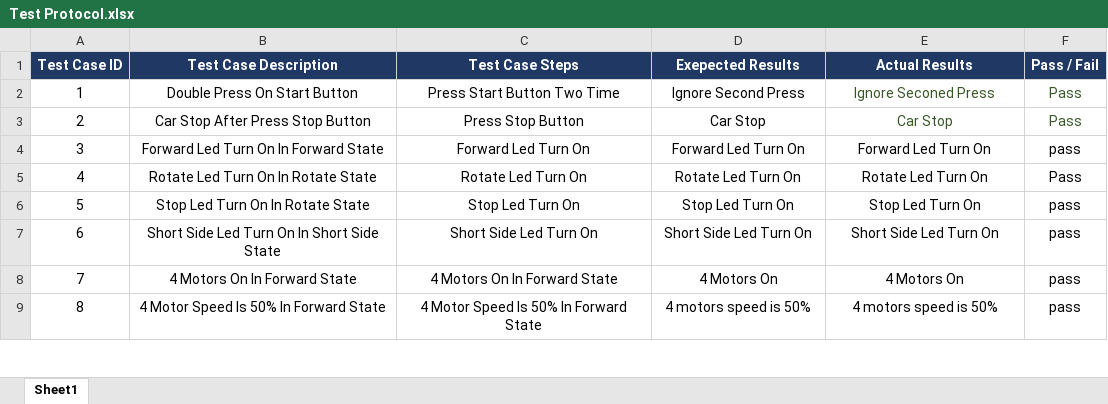
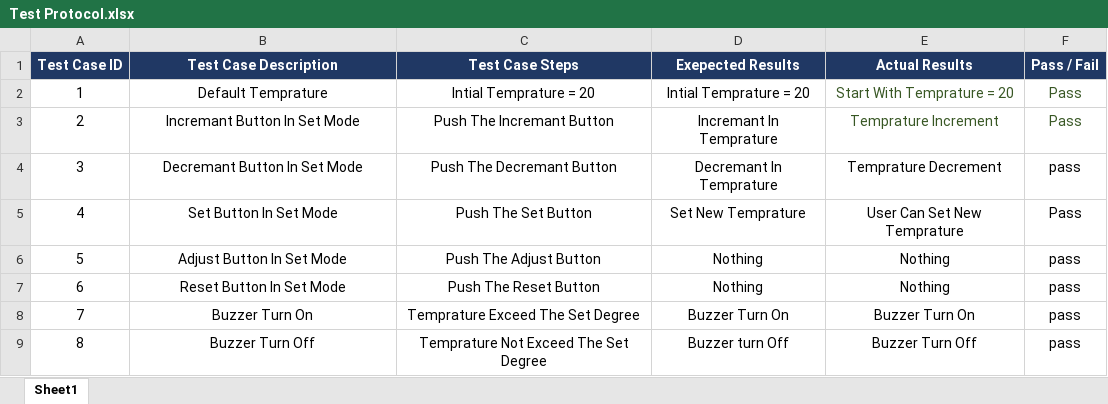
Before and after one commit to AalaaIbrahim/Sprints_AirConditioningSystem, an Excel workbook: Documents/Test Protocol.xlsx, sheet Sheet1, drawn as a sheet; only a part is shown; values as stored, in another font and other column widths than the file's, no borders; conditional formats not drawn; the diff covers the shown part only; the diff names each change by its address in the sheet, - before the commit and + after, or states it on an @@ line.

Commit message:
SK- Test Case Excel

```diff
--- a/Documents/Test Protocol.xlsx (sheet Sheet1)
+++ b/Documents/Test Protocol.xlsx (sheet Sheet1)
-B2 (Test Case Description): Double Press On Start Button
+B2 (Test Case Description): Default Temprature
-C2 (Test Case Steps): Press Start Button Two Time
+C2 (Test Case Steps): Intial Temprature = 20
-D2 (Exepected Results): Ignore Second Press
+D2 (Exepected Results): Intial Temprature = 20
-E2 (Actual Results): Ignore Seconed Press
+E2 (Actual Results): Start With Temprature = 20
-B3 (Test Case Description): Car Stop After Press Stop Button
+B3 (Test Case Description): Incremant Button In Set Mode
-C3 (Test Case Steps): Press Stop Button
+C3 (Test Case Steps): Push The Incremant Button
-D3 (Exepected Results): Car Stop
+D3 (Exepected Results): Incremant In Temprature
-E3 (Actual Results): Car Stop
+E3 (Actual Results): Temprature Increment
-B4 (Test Case Description): Forward Led Turn On In Forward State
+B4 (Test Case Description): Decremant Button In Set Mode
-C4 (Test Case Steps): Forward Led Turn On
+C4 (Test Case Steps): Push The Decremant Button
-D4 (Exepected Results): Forward Led Turn On
+D4 (Exepected Results): Decremant In Temprature
-E4 (Actual Results): Forward Led Turn On
+E4 (Actual Results): Temprature Decrement
-B5 (Test Case Description): Rotate Led Turn On In Rotate State
+B5 (Test Case Description): Set Button In Set Mode
-C5 (Test Case Steps): Rotate Led Turn On
+C5 (Test Case Steps): Push The Set Button
-D5 (Exepected Results): Rotate Led Turn On
+D5 (Exepected Results): Set New Temprature
-E5 (Actual Results): Rotate Led Turn On
+E5 (Actual Results): User Can Set New Temprature
-B6 (Test Case Description): Stop Led Turn On In Rotate State
+B6 (Test Case Description): Adjust Button In Set Mode
-C6 (Test Case Steps): Stop Led Turn On
+C6 (Test Case Steps): Push The Adjust Button
-D6 (Exepected Results): Stop Led Turn On
+D6 (Exepected Results): Nothing
-E6 (Actual Results): Stop Led Turn On
+E6 (Actual Results): Nothing
-B7 (Test Case Description): Short Side Led Turn On In Short Side State
+B7 (Test Case Description): Reset Button In Set Mode
-C7 (Test Case Steps): Short Side Led Turn On
+C7 (Test Case Steps): Push The Reset Button
-D7 (Exepected Results): Short Side Led Turn On
+D7 (Exepected Results): Nothing
-E7 (Actual Results): Short Side Led Turn On
+E7 (Actual Results): Nothing
-B8 (Test Case Description): 4 Motors On In Forward State
+B8 (Test Case Description): Buzzer Turn On
-C8 (Test Case Steps): 4 Motors On In Forward State
+C8 (Test Case Steps): Temprature Exceed The Set Degree
-D8 (Exepected Results): 4 Motors On
+D8 (Exepected Results): Buzzer Turn On
-E8 (Actual Results): 4 Motors On
+E8 (Actual Results): Buzzer Turn On
-B9 (Test Case Description): 4 Motor Speed Is 50% In Forward State
+B9 (Test Case Description): Buzzer Turn Off
-C9 (Test Case Steps): 4 Motor Speed Is 50% In Forward State
+C9 (Test Case Steps): Temprature Not Exceed The Set Degree
-D9 (Exepected Results): 4 motors speed is 50%
+D9 (Exepected Results): Buzzer turn Off
-E9 (Actual Results): 4 motors speed is 50%
+E9 (Actual Results): Buzzer Turn Off
```
Also changed, not shown: 4 added rows and 20 edited cells elsewhere in this sheet, 13 other files.
